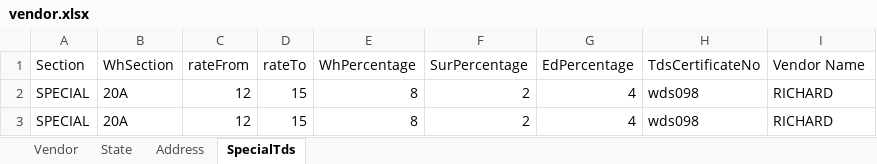
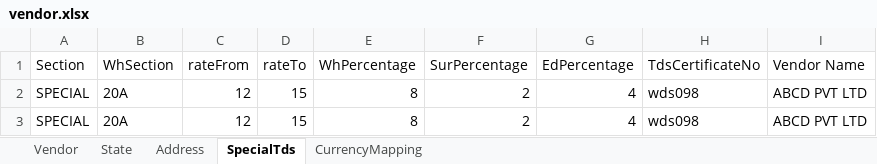
Before and after one commit to WhyDigitSystem/finance-frontend, an Excel workbook: src/assets/sample-files/vendor.xlsx, sheet SpecialTds, drawn as a sheet; values as stored, in another font and other column widths than the file's, no borders; the diff names each change by its address in the sheet, - before the commit and + after, or states it on an @@ line.

Commit message:
Customer, Vendor Sample file chgs

```diff
--- a/src/assets/sample-files/vendor.xlsx (sheet SpecialTds)
+++ b/src/assets/sample-files/vendor.xlsx (sheet SpecialTds)
+sheet tab: CurrencyMapping
-I2:I3 (Vendor Name): RICHARD
+I2:I3 (Vendor Name): ABCD PVT LTD
```
Also changed, not shown: sheet Address, sheet State, sheet Vendor, src/assets/sample-files/customer.xlsx, 2 other files.
